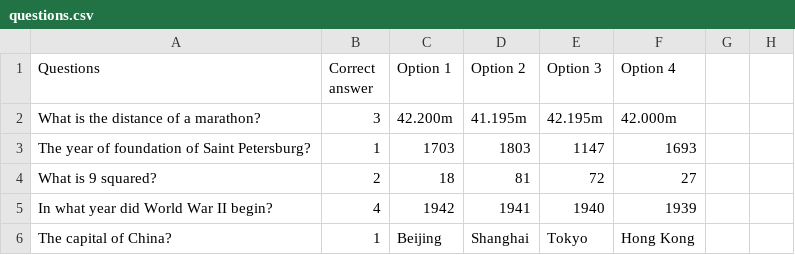
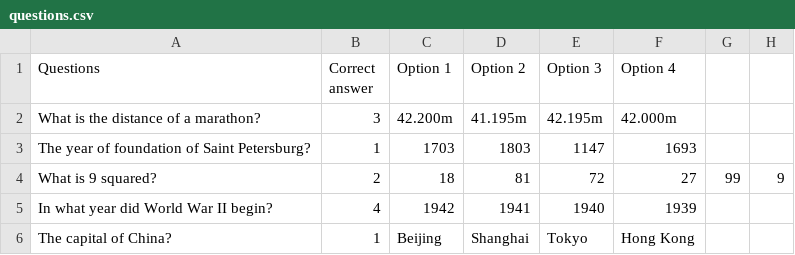
Before and after one commit to MikhailKmp/spring-diasoft, a CSV file: spring-2/src/main/resources/questions.csv, drawn as a sheet.

```diff
--- a/spring-2/src/main/resources/questions.csv
+++ b/spring-2/src/main/resources/questions.csv
@@ -3,3 +3,3 @@ What is the distance of a marathon?,3,42.200m,41.195m,42.195m,42.000m
 The year of foundation of Saint Petersburg?,1,1703,1803,1147,1693
-What is 9 squared?,2,18,81,72,27
+What is 9 squared?,2,18,81,72,27,99,9
 In what year did World War II begin?,4,1942,1941,1940,1939
```
Also changed, not shown: 8 other files.
